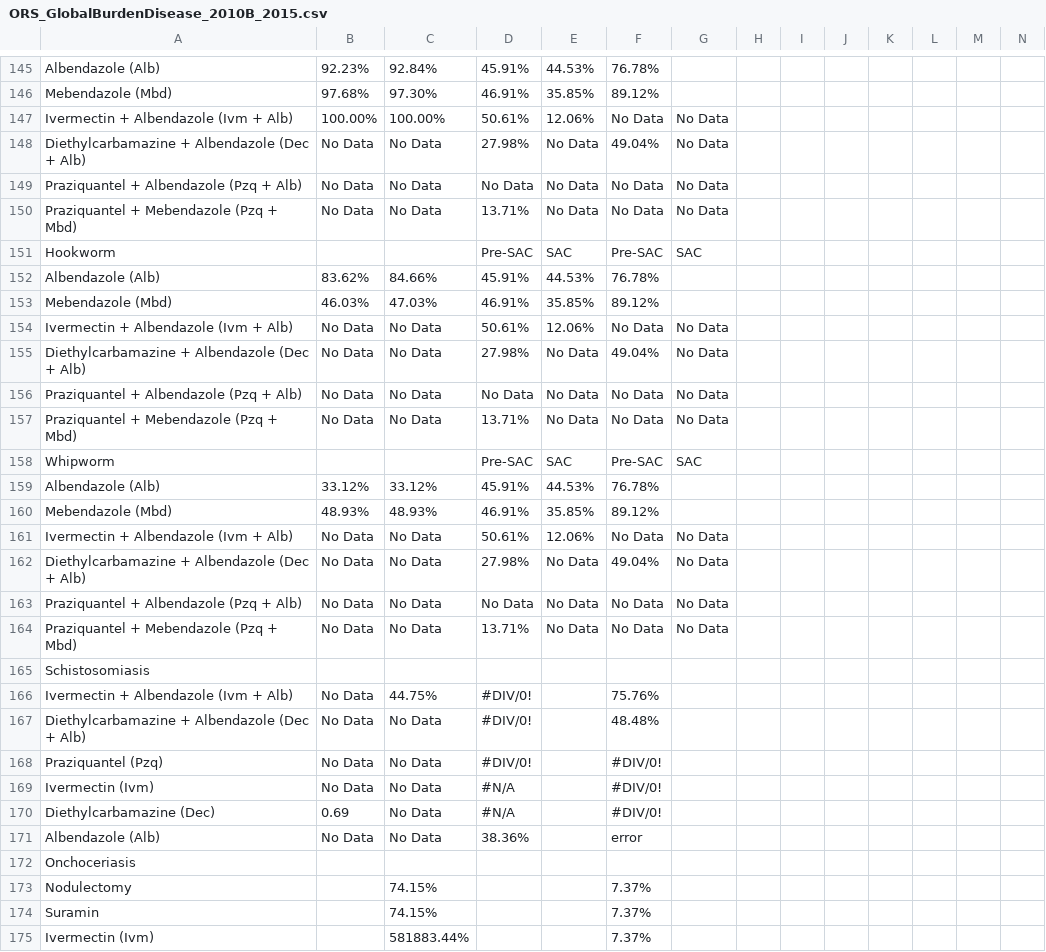
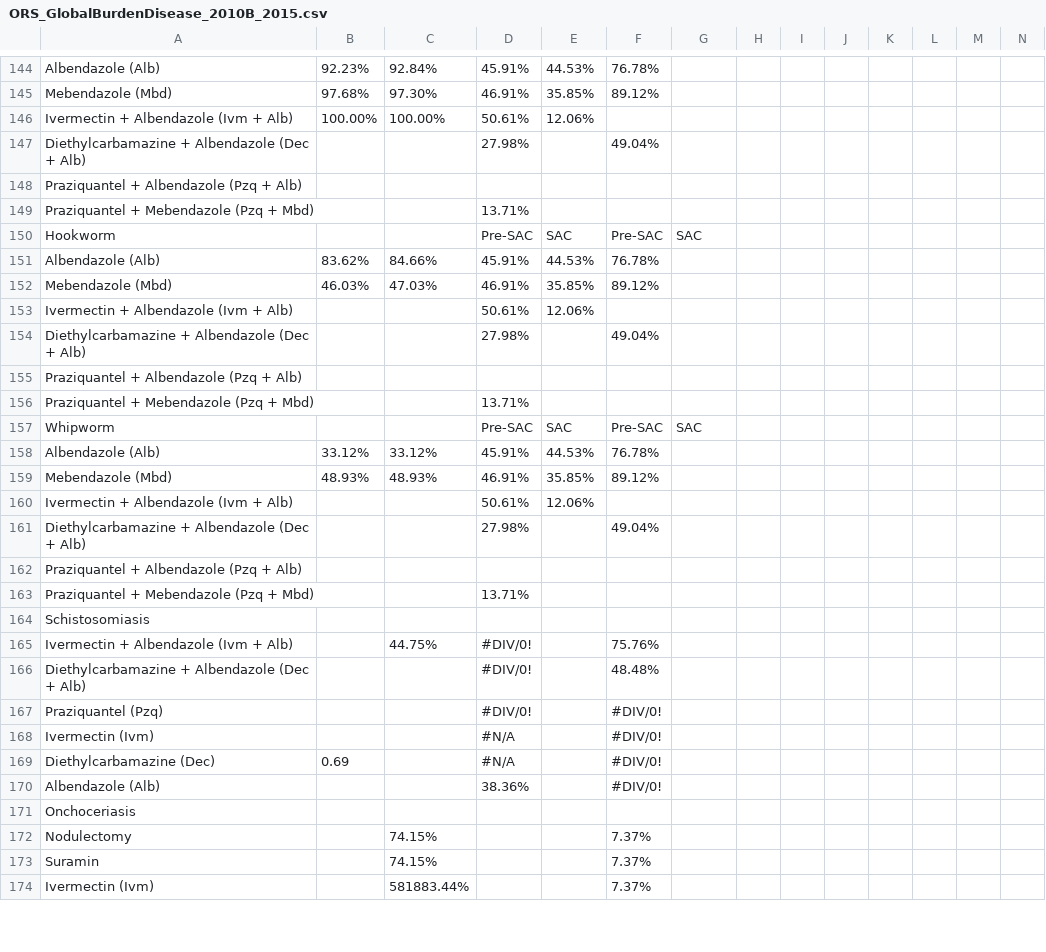
Before and after one commit to sw-coa/global-health-impact-web-, a CSV file: ORS_GlobalBurdenDisease_2010B_2015.csv, drawn as a sheet; only a part is shown, gaps mark what is left out; removed rows and columns are numbered as before the commit, all else as after; rows hold the shown columns only; the diff covers the shown part only; the diff names each change by its address in the sheet, - before the commit and + after, or states it on an @@ line.

Commit message:
Disease 2015

```diff
--- a/ORS_GlobalBurdenDisease_2010B_2015.csv
+++ b/ORS_GlobalBurdenDisease_2010B_2015.csv
-F146: No Data
+F146: (empty)
-G146:G147: No Data
+G146:G147: (empty)
-B147: No Data
+B147: (empty)
-C147: No Data
+C147: (empty)
-E147: No Data
+E147: (empty)
-row 149: Praziquantel + Albendazole (Pzq + Alb) | No Data | No Data | No Data | No Data | No Data | No Data
-row 150: Praziquantel + Mebendazole (Pzq + Mbd) | No Data | No Data | 13.71% | No Data | No Data | No Data
+row 148: Praziquantel + Albendazole (Pzq + Alb)
+row 149: Praziquantel + Mebendazole (Pzq + Mbd) |  |  | 13.71%
-B153:B154: No Data
+B153:B154: (empty)
-C153:C154: No Data
+C153:C154: (empty)
-F153: No Data
+F153: (empty)
-G153:G154: No Data
+G153:G154: (empty)
-E154: No Data
+E154: (empty)
-row 156: Praziquantel + Albendazole (Pzq + Alb) | No Data | No Data | No Data | No Data | No Data | No Data
-row 157: Praziquantel + Mebendazole (Pzq + Mbd) | No Data | No Data | 13.71% | No Data | No Data | No Data
+row 155: Praziquantel + Albendazole (Pzq + Alb)
+row 156: Praziquantel + Mebendazole (Pzq + Mbd) |  |  | 13.71%
-B160:B161: No Data
+B160:B161: (empty)
-C160:C161: No Data
+C160:C161: (empty)
-F160: No Data
+F160: (empty)
-G160:G161: No Data
+G160:G161: (empty)
-E161: No Data
+E161: (empty)
-row 163: Praziquantel + Albendazole (Pzq + Alb) | No Data | No Data | No Data | No Data | No Data | No Data
-row 164: Praziquantel + Mebendazole (Pzq + Mbd) | No Data | No Data | 13.71% | No Data | No Data | No Data
+row 162: Praziquantel + Albendazole (Pzq + Alb)
+row 163: Praziquantel + Mebendazole (Pzq + Mbd) |  |  | 13.71%
-B165:B168: No Data
+B165:B168: (empty)
-C166:C170: No Data
+C166:C170: (empty)
-B170: No Data
+B170: (empty)
-F170: error
+F170: #DIV/0!
```
Also changed, not shown: 1 removed row and 1 edited cell elsewhere in this file, ORS_Daly_2010B_2015.csv, ORS_GlobalBurdenDisease_2010_2013.csv, 8 other files.
